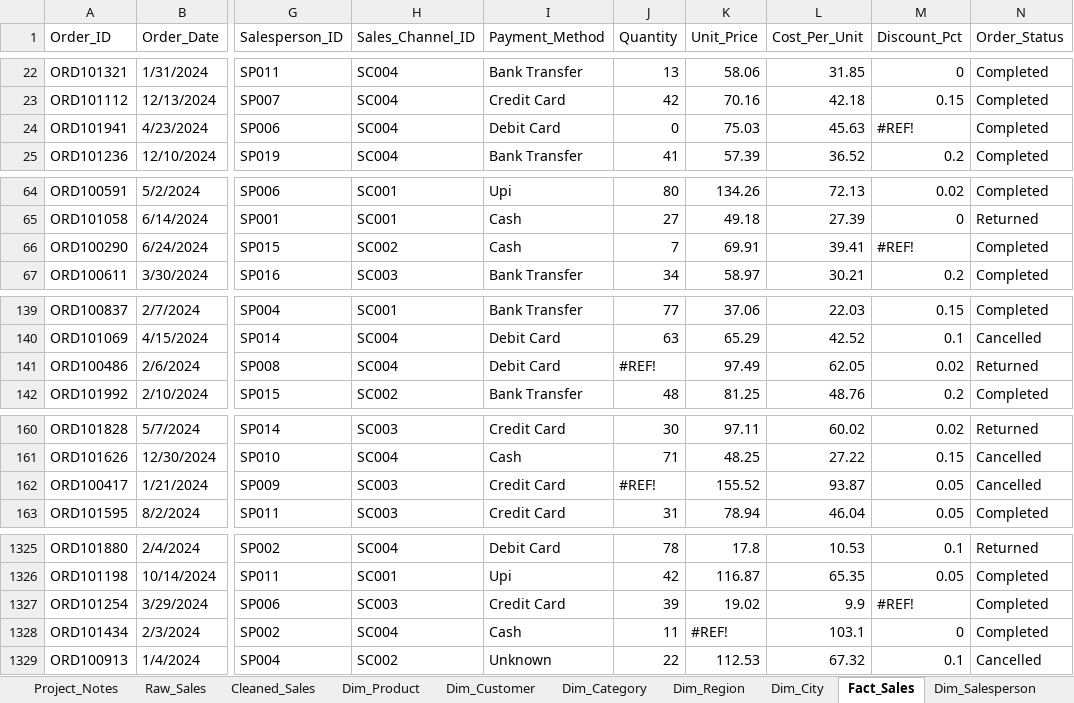
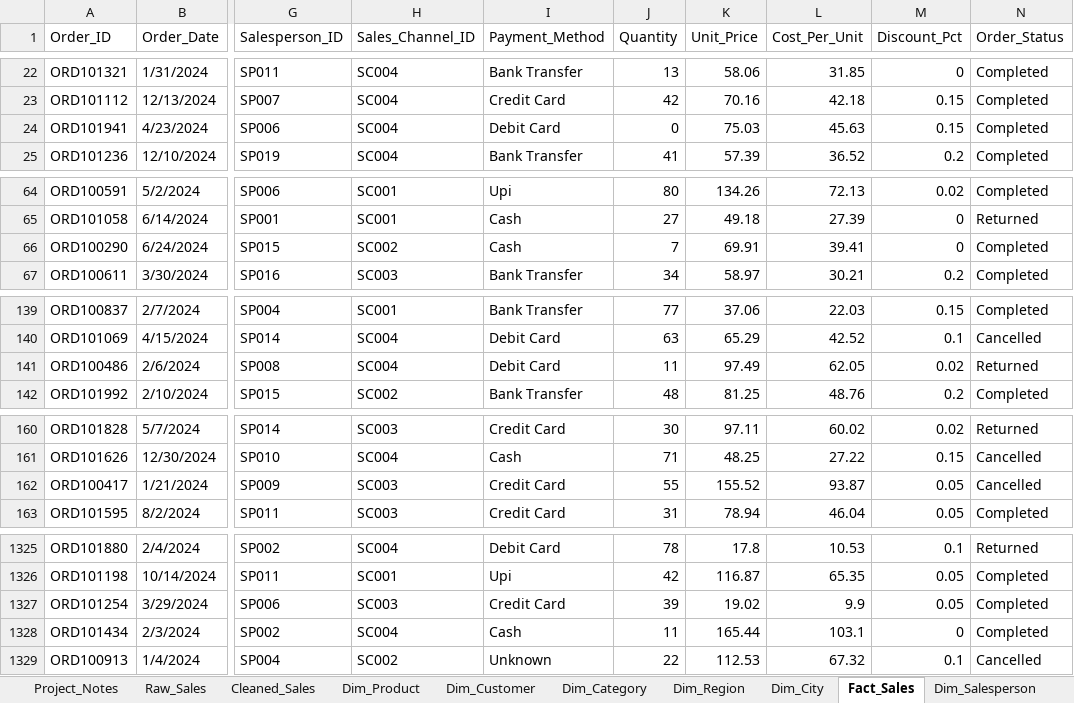
Before and after one commit to ChiruTeja/Powerbi_works, an Excel workbook: SalePerformanceAanalysis/Sales_Performance_Cleaned_data.xlsx, sheet Fact_Sales, drawn as a sheet; only a part is shown, gaps mark what is left out; values as stored, in another font and other column widths than the file's, no cell formats; table styles not drawn; the diff covers the shown part only; the diff names each change by its address in the sheet, - before the commit and + after, or states it on an @@ line.

Commit message:
Add files via upload

```diff
--- a/SalePerformanceAanalysis/Sales_Performance_Cleaned_data.xlsx (sheet Fact_Sales)
+++ b/SalePerformanceAanalysis/Sales_Performance_Cleaned_data.xlsx (sheet Fact_Sales)
-M24 (Discount_Pct): #REF!
+M24 (Discount_Pct): 0.15
-M66 (Discount_Pct): #REF!
+M66 (Discount_Pct): 0
-J141 (Quantity): #REF!
+J141 (Quantity): 11
-J162 (Quantity): #REF!
+J162 (Quantity): 55
-M1327 (Discount_Pct): #REF!
+M1327 (Discount_Pct): 0.05
-K1328 (Unit_Price): #REF!
+K1328 (Unit_Price): 165.44
```
Also changed, not shown: 28 edited cells elsewhere in this sheet, sheet Cleaned_Sales, cell formats.
